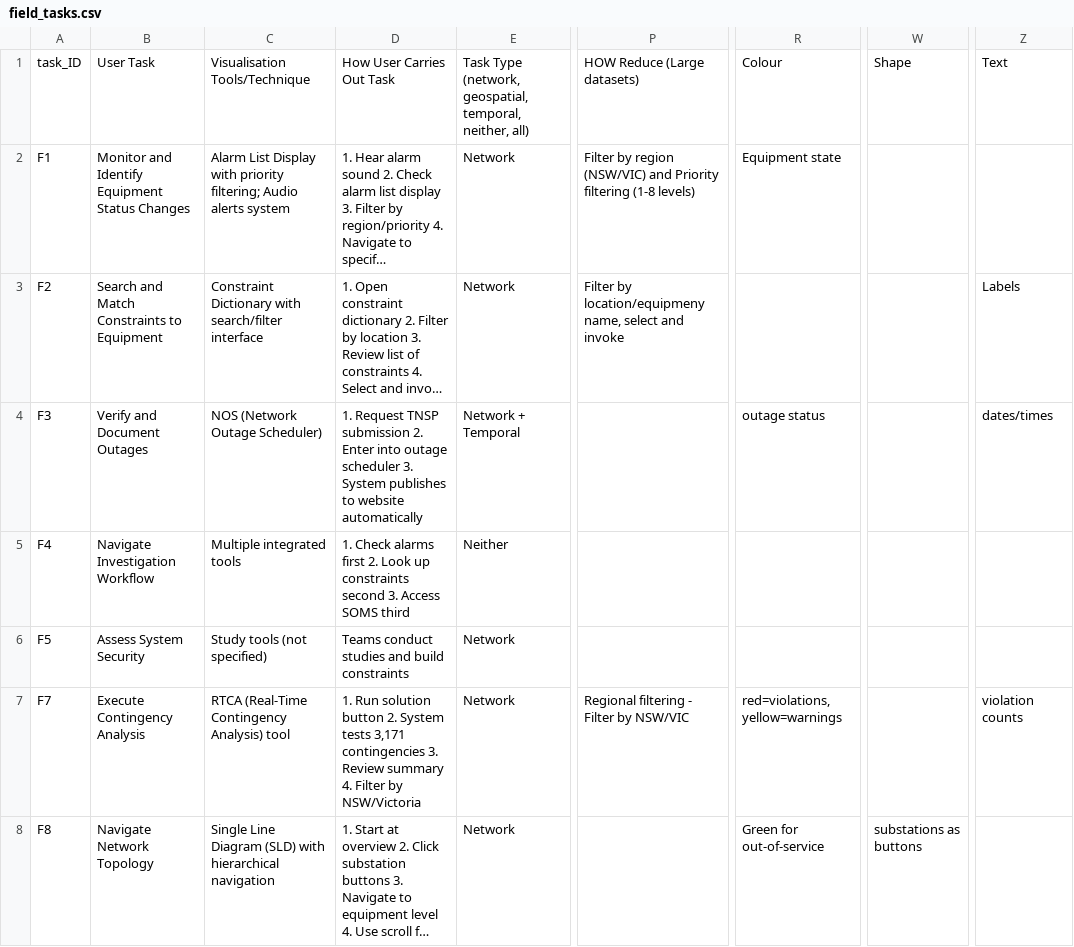
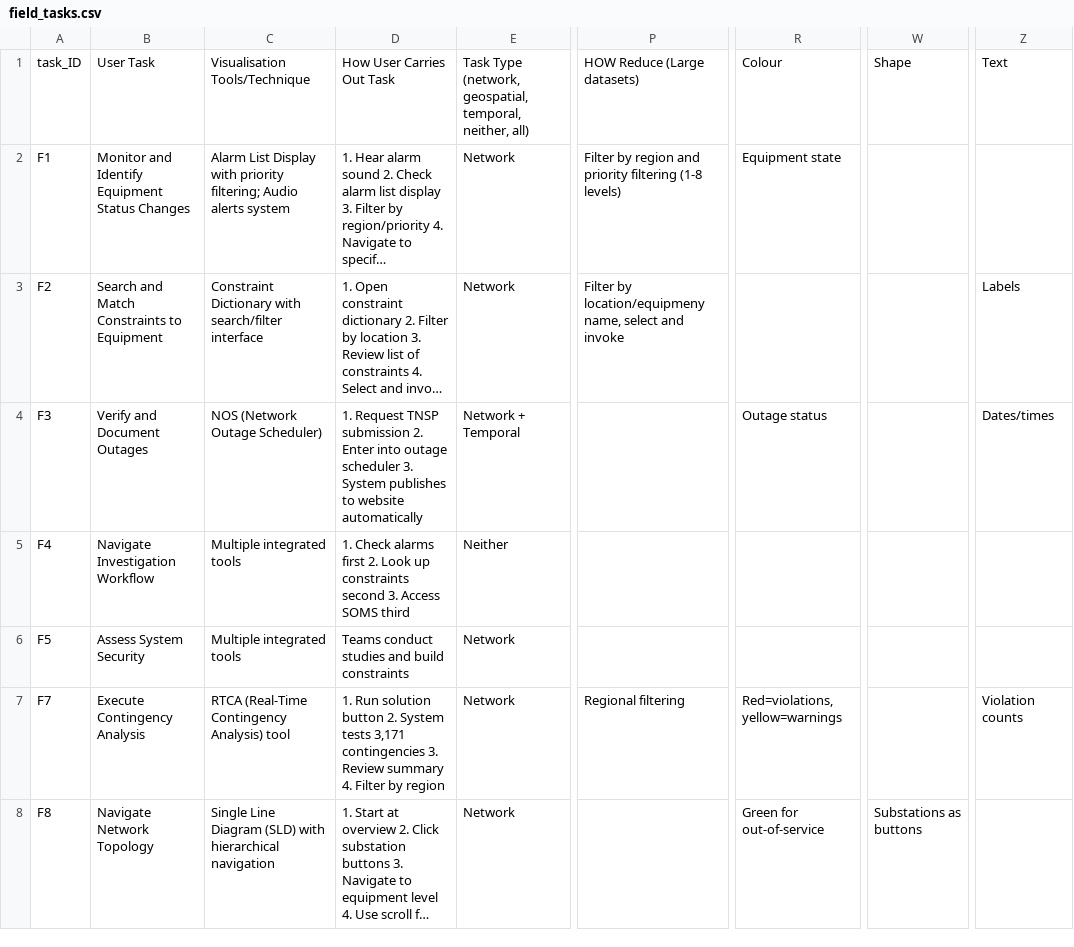
Before and after one commit to energynetworkvis/visualisation-tasks-in-a-control-room, a CSV file: field_tasks.csv, drawn as a sheet; only a part is shown, gaps mark what is left out; long unchanged cells end in …; the diff covers the shown part only; the diff names each change by its address in the sheet, - before the commit and + after, or states it on an @@ line.

Commit message:
field tasks clean

```diff
--- a/field_tasks.csv
+++ b/field_tasks.csv
-P2: …by region (NSW/VIC) and Priority filtering (1-8…
+P2: …by region and priority filtering (1-8…
-R4: outage status
+R4: Outage status
-Z4: dates/times
+Z4: Dates/times
-C6: Study tools (not specified)
+C6: Multiple integrated tools
-D7: …Filter by NSW/Victoria
+D7: …Filter by region
-P7: Regional filtering - Filter by NSW/VIC
+P7: Regional filtering
-R7: red=violations, yellow=warnings
+R7: Red=violations, yellow=warnings
-Z7: violation counts
+Z7: Violation counts
-W8: substations as buttons
+W8: Substations as buttons
```
Also changed, not shown: 41 edited cells elsewhere in this file.
